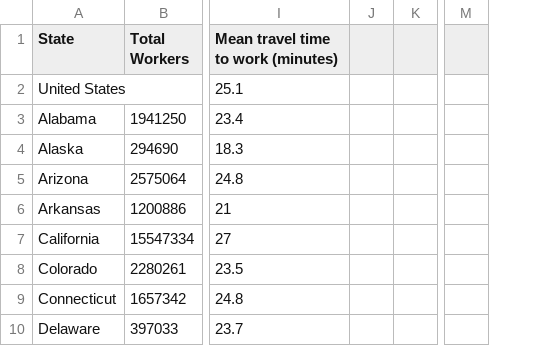
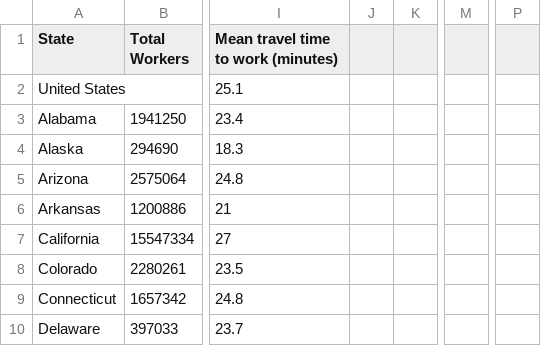
Before and after one commit to imclab/commuterData, a CSV file: hw6_v1/CommuterDataMaxes.csv, drawn as a sheet; only a part is shown, gaps mark what is left out; removed rows and columns are numbered as before the commit, all else as after; the diff covers the shown part only; the diff names each change by its address in the sheet, - before the commit and + after, or states it on an @@ line.

```diff
--- a/hw6_v1/CommuterDataMaxes.csv
+++ b/hw6_v1/CommuterDataMaxes.csv
-column J, empty
+column J, empty
-column M, empty
+column M, empty
+column P, empty
```
Also changed, not shown: 20 added rows elsewhere in this file, 1 other file.
